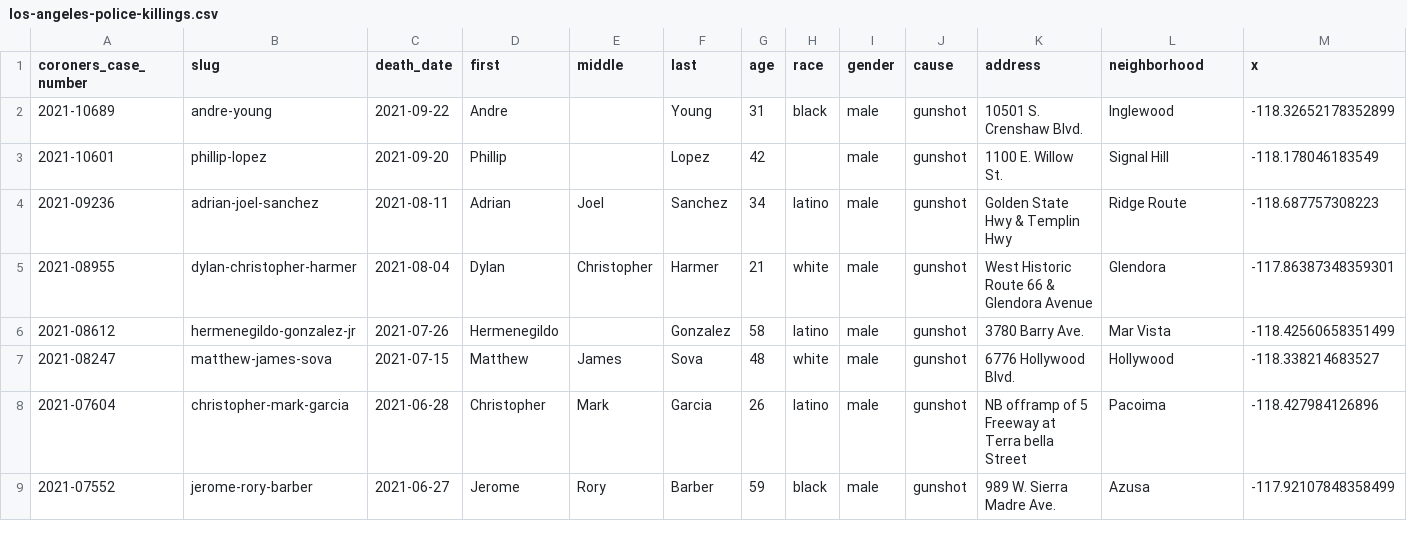
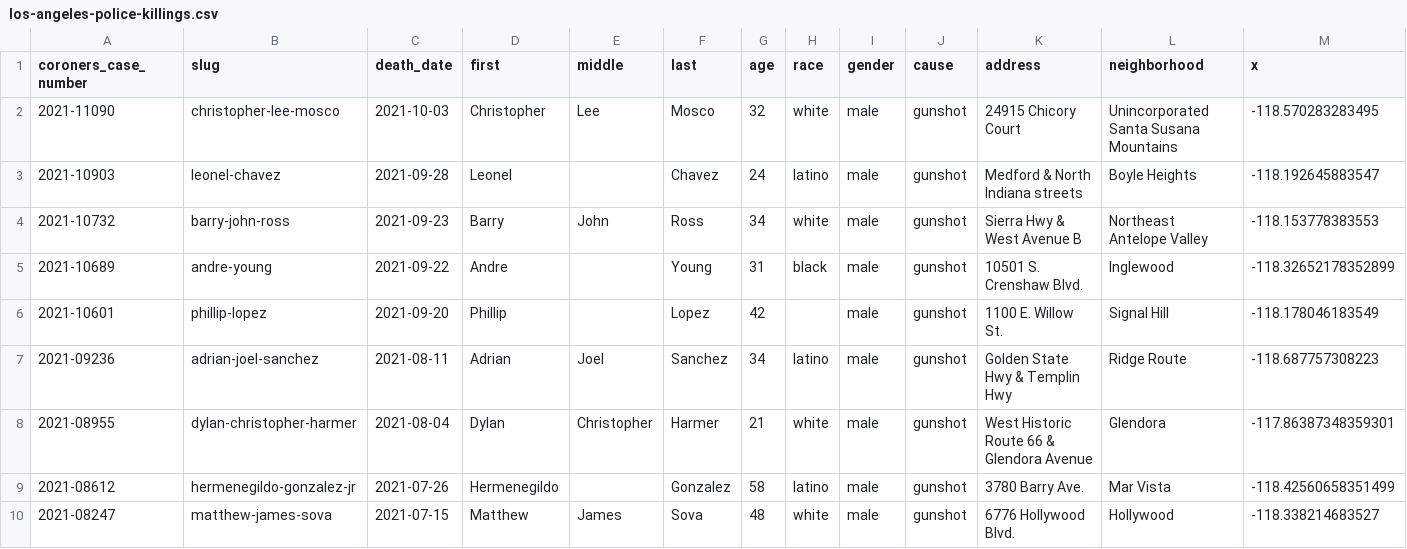
Before and after one commit to datadesk/los-angeles-police-killings-data, a CSV file: los-angeles-police-killings.csv, drawn as a sheet; only a part is shown; the shorter side is filled out with more unchanged rows; rows hold the shown columns only; the diff names each change by its address in the sheet, - before the commit and + after, or states it on an @@ line.

```diff
--- a/los-angeles-police-killings.csv
+++ b/los-angeles-police-killings.csv
+row 2: 2021-11090 | christopher-lee-mosco | 2021-10-03 | Christopher | Lee | Mosco | 32 | white | male | gunshot | 24915 Chicory Court | Unincorporated Santa Susana Mountains | -118.570283283495
+row 3: 2021-10903 | leonel-chavez | 2021-09-28 | Leonel |  | Chavez | 24 | latino | male | gunshot | Medford & North Indiana streets | Boyle Heights | -118.192645883547
+row 4: 2021-10732 | barry-john-ross | 2021-09-23 | Barry | John | Ross | 34 | white | male | gunshot | Sierra Hwy & West Avenue B | Northeast Antelope Valley | -118.153778383553
```
